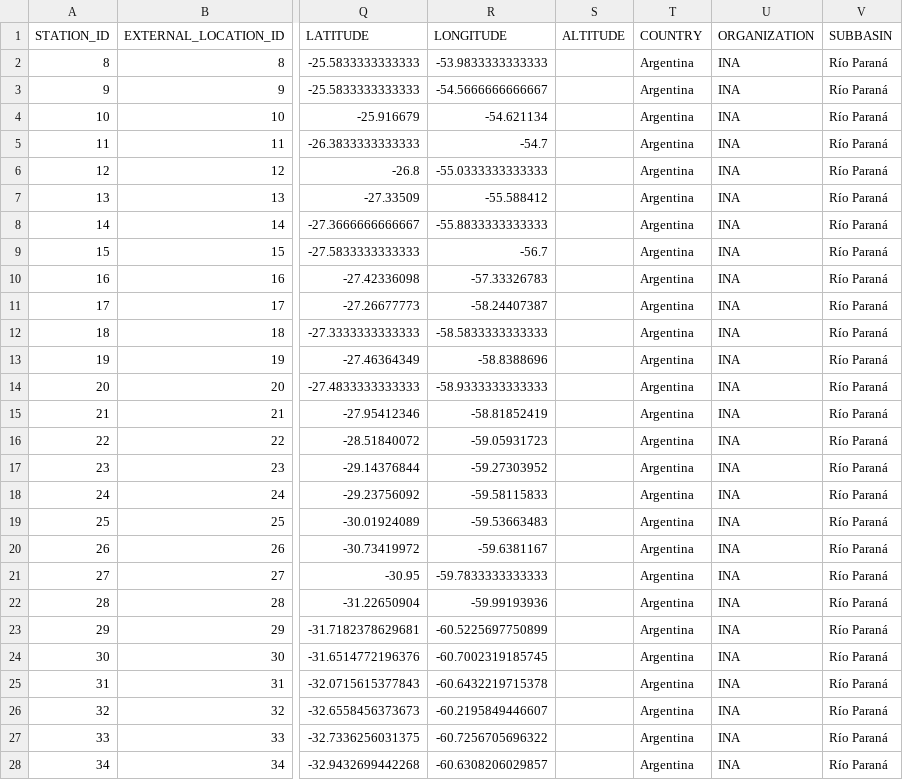
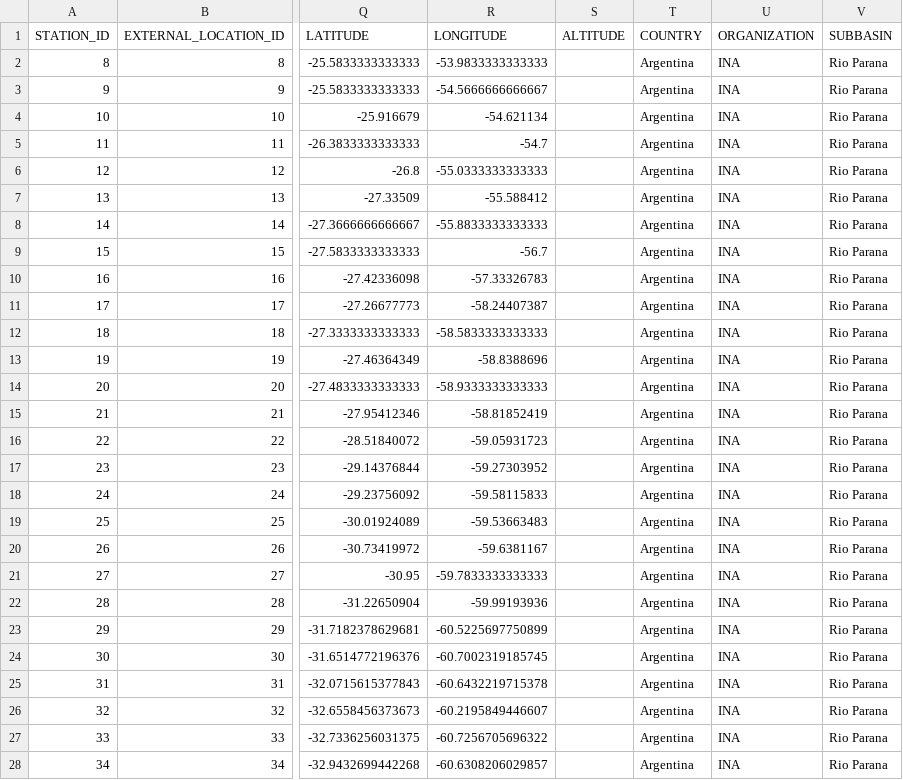
Before and after one commit to jbianchi81/whos-tools, a CSV file: FEWS/results/INA_H.csv, drawn as a sheet; only a part is shown, gaps mark what is left out; the diff covers the shown part only; the diff names each change by its address in the sheet, - before the commit and + after, or states it on an @@ line.

```diff
--- a/FEWS/results/INA_H.csv
+++ b/FEWS/results/INA_H.csv
-V2:V28 (SUBBASIN): Río Paraná
+V2:V28 (SUBBASIN): Rio Parana
```
Also changed, not shown: 1 removed row and 143 edited cells elsewhere in this file, FEWS/results/INA_Q.csv, FEWS/results/INA_locations.csv, 2 other files.
